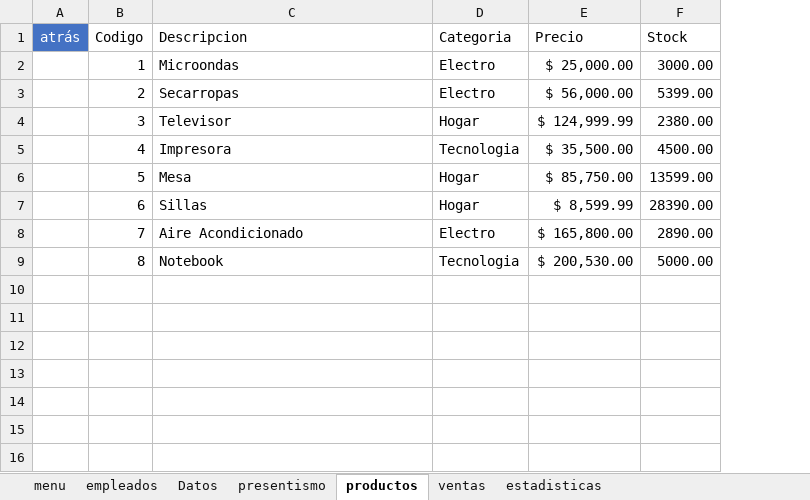
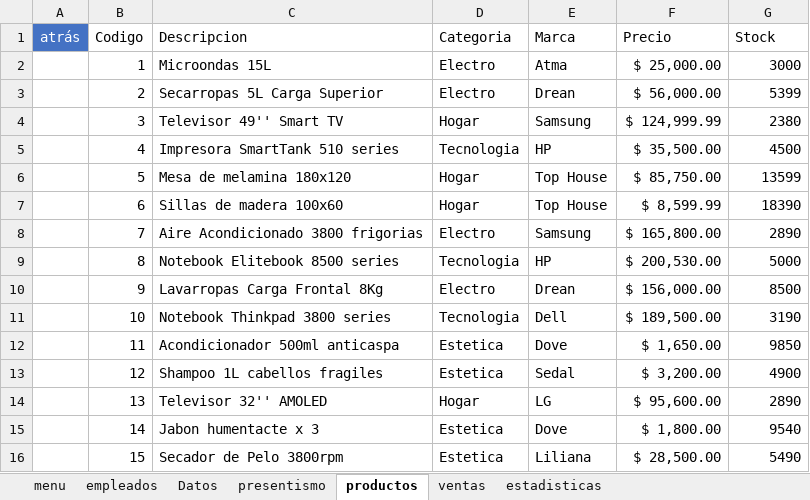
Before and after one commit to C215714N/EducacionIT, an Excel workbook: empresa.xlsx, sheet productos, drawn as a sheet; values as stored, in another font and other column widths than the file's, no borders; charts and pictures and table styles not drawn; addresses are those after the commit; the diff names each change by its address in the sheet, - before the commit and + after, or states it on an @@ line.

Commit message:
Segmentacion y Graficos de Barras

```diff
--- a/empresa.xlsx (sheet productos)
+++ b/empresa.xlsx (sheet productos)
+column E (Marca), rows 2-9: Atma | Drean | Samsung | HP | Top House | Top House | Samsung | HP
-C2 (Descripcion): Microondas
+C2 (Descripcion): Microondas 15L
-G2 (Stock): 3000.00
+G2 (Stock): 3000
-C3 (Descripcion): Secarropas
+C3 (Descripcion): Secarropas 5L Carga Superior
-G3 (Stock): 5399.00
+G3 (Stock): 5399
-C4 (Descripcion): Televisor
+C4 (Descripcion): Televisor 49'' Smart TV
-G4 (Stock): 2380.00
+G4 (Stock): 2380
-C5 (Descripcion): Impresora
+C5 (Descripcion): Impresora SmartTank 510 series
-G5 (Stock): 4500.00
+G5 (Stock): 4500
-C6 (Descripcion): Mesa
+C6 (Descripcion): Mesa de melamina 180x120
-G6 (Stock): 13599.00
+G6 (Stock): 13599
-C7 (Descripcion): Sillas
+C7 (Descripcion): Sillas de madera 100x60
-G7 (Stock): 28390.00
+G7 (Stock): 18390
-C8 (Descripcion): Aire Acondicionado
+C8 (Descripcion): Aire Acondicionado 3800 frigorias
-G8 (Stock): 2890.00
+G8 (Stock): 2890
-C9 (Descripcion): Notebook
+C9 (Descripcion): Notebook Elitebook 8500 series
-G9 (Stock): 5000.00
+G9 (Stock): 5000
+row 10:  | 9 | Lavarropas Carga Frontal 8Kg | Electro | Drean | $ 156,000.00 | 8500
+row 11:  | 10 | Notebook Thinkpad 3800 series | Tecnologia | Dell | $ 189,500.00 | 3190
+row 12:  | 11 | Acondicionador 500ml anticaspa | Estetica | Dove | $ 1,650.00 | 9850
+row 13:  | 12 | Shampoo 1L cabellos fragiles | Estetica | Sedal | $ 3,200.00 | 4900
+row 14:  | 13 | Televisor 32'' AMOLED | Hogar | LG | $ 95,600.00 | 2890
+row 15:  | 14 | Jabon humentacte x 3 | Estetica | Dove | $ 1,800.00 | 9540
+row 16:  | 15 | Secador de Pelo 3800rpm | Estetica | Liliana | $ 28,500.00 | 5490
```
Also changed, not shown: sheet ventas, sheet Datos, sheet empleados, charts or pictures.
